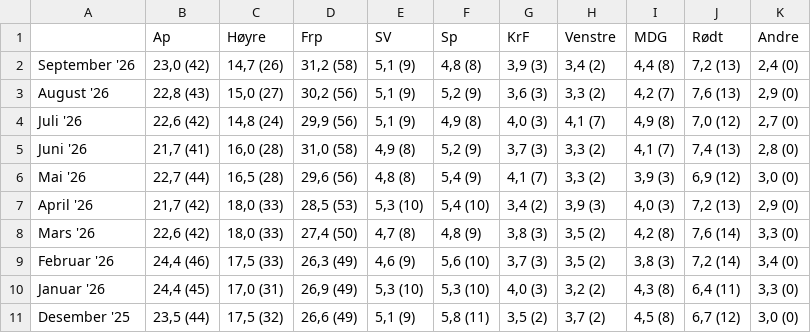
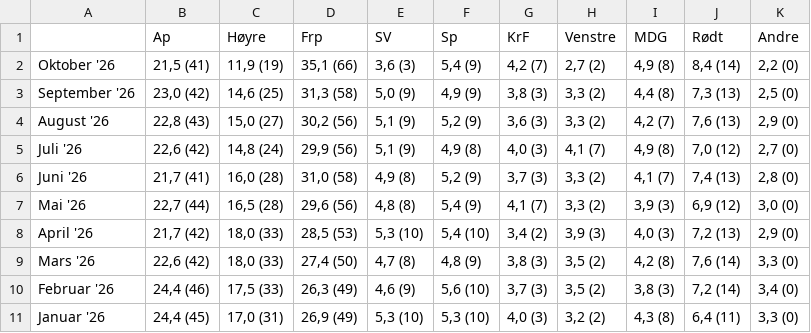
Before and after one commit to oystess/valg_analyser, a CSV file: data/processed/polls.csv, drawn as a sheet.

```diff
--- a/data/processed/polls.csv
+++ b/data/processed/polls.csv
@@ -1,3 +1,4 @@
 ;Ap;Høyre;Frp;SV;Sp;KrF;Venstre;MDG;Rødt;Andre
-September '26;23,0 (42);14,7 (26);31,2 (58);5,1 (9);4,8 (8);3,9 (3);3,4 (2);4,4 (8);7,2 (13);2,4 (0)
+Oktober '26;21,5 (41);11,9 (19);35,1 (66);3,6 (3);5,4 (9);4,2 (7);2,7 (2);4,9 (8);8,4 (14);2,2 (0)
+September '26;23,0 (42);14,6 (25);31,3 (58);5,0 (9);4,9 (9);3,8 (3);3,3 (2);4,4 (8);7,3 (13);2,5 (0)
 August '26;22,8 (43);15,0 (27);30,2 (56);5,1 (9);5,2 (9);3,6 (3);3,3 (2);4,2 (7);7,6 (13);2,9 (0)
@@ -10,2 +11 @@ Februar '26;24,4 (46);17,5 (33);26,3 (49);4,6 (9);5,6 (10);3,7 (3);3,5 (2);3,8 (
 Januar '26;24,4 (45);17,0 (31);26,9 (49);5,3 (10);5,3 (10);4,0 (3);3,2 (2);4,3 (8);6,4 (11);3,3 (0)
-Desember '25;23,5 (44);17,5 (32);26,6 (49);5,1 (9);5,8 (11);3,5 (2);3,7 (2);4,5 (8);6,7 (12);3,0 (0)
```
